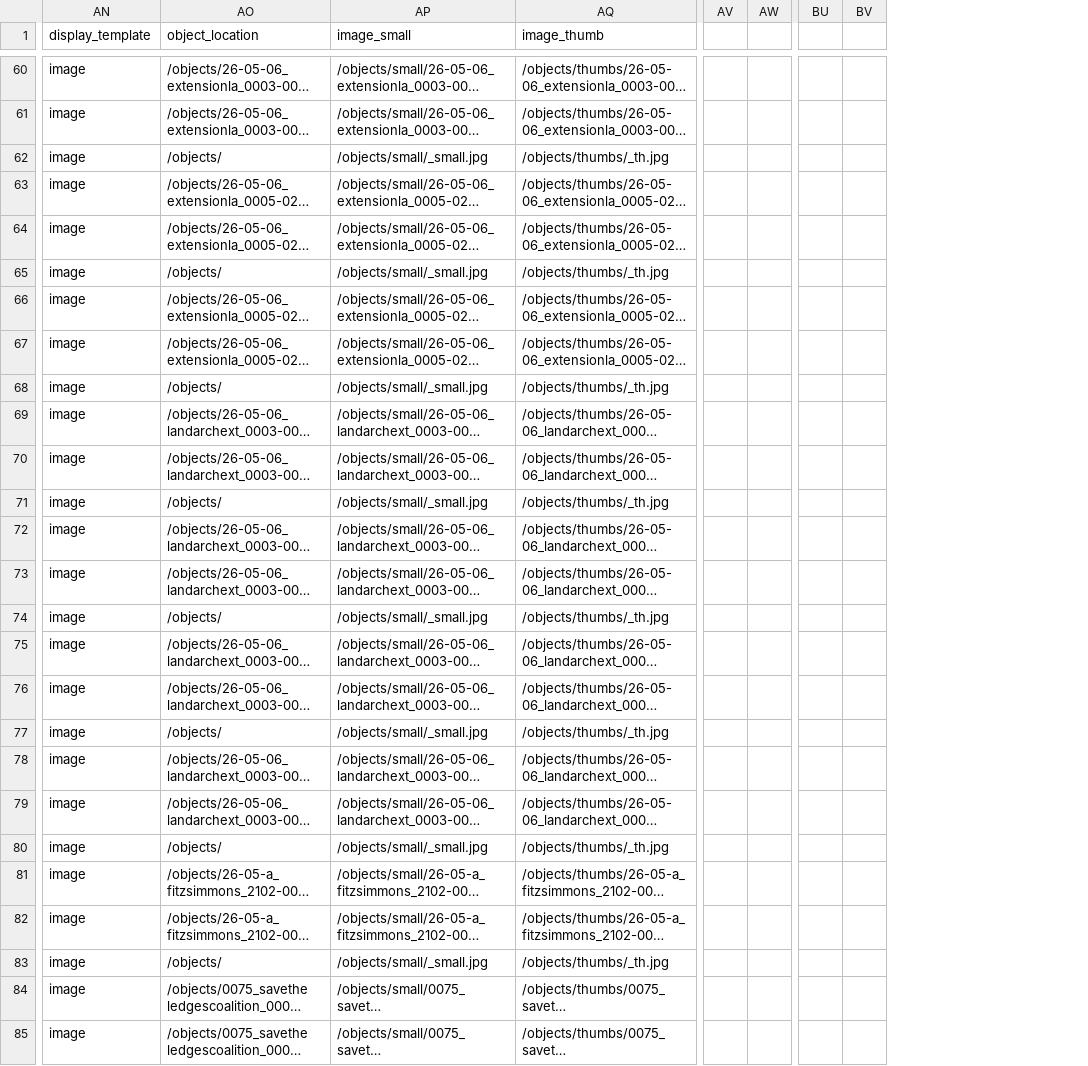
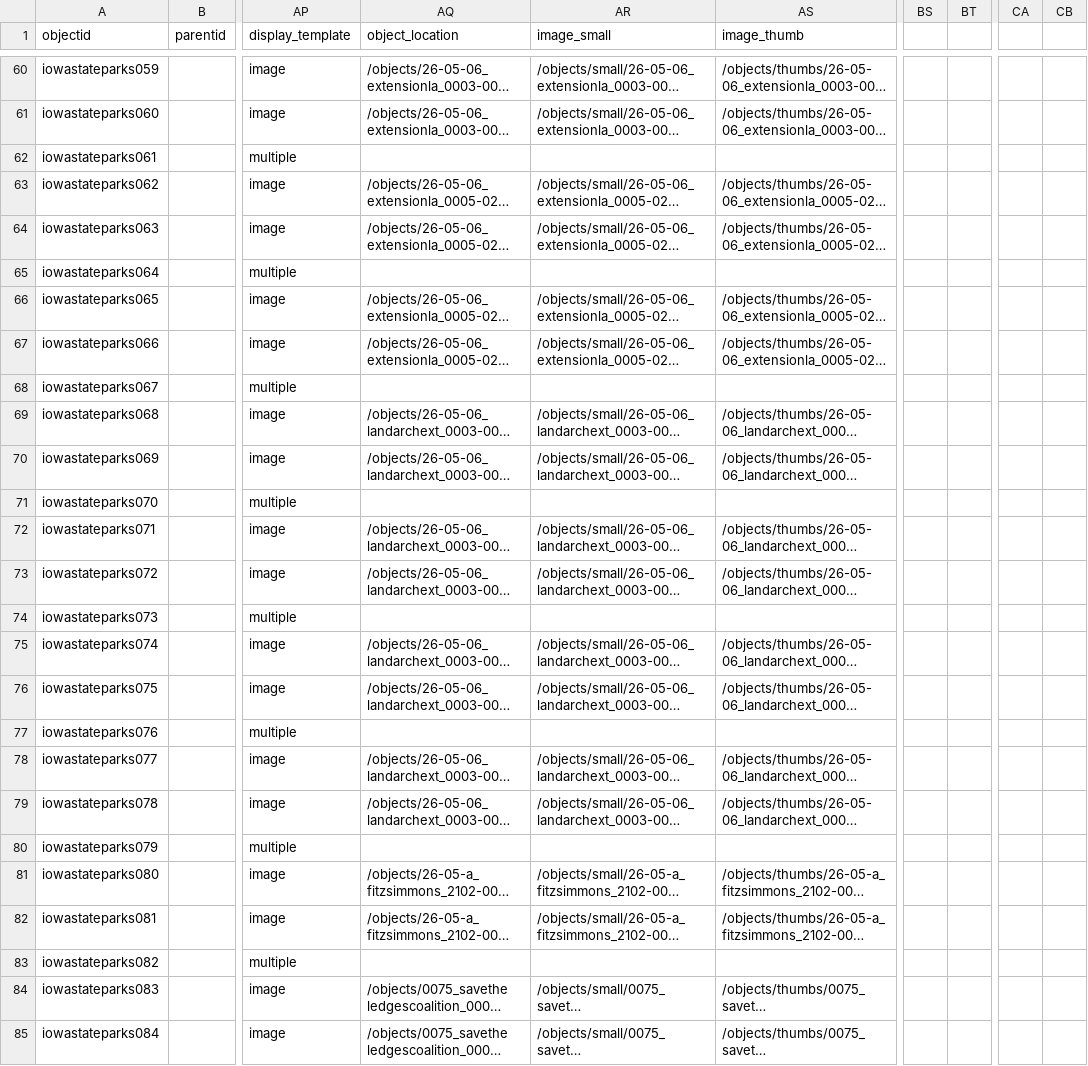
Before and after one commit to moxieBKjazzy/iowastateparks, a CSV file: _data/iowastateparks.csv, drawn as a sheet; only a part is shown, gaps mark what is left out; long unchanged cells end in …; removed rows and columns are numbered as before the commit, all else as after; the diff covers the shown part only; the diff names each change by its address in the sheet, - before the commit and + after, or states it on an @@ line.

Commit message:
Update iowastateparks.csv

```diff
--- a/_data/iowastateparks.csv
+++ b/_data/iowastateparks.csv
+column A (objectid), rows 60-85: iowastateparks059 | iowastateparks060 | iowastateparks061 | iowastateparks062 | iowastateparks063 | iowastateparks064 | iowastateparks065 | iowastateparks066 | iowastateparks067 | iowastateparks068 | iowastateparks069 | iowastateparks070 | iowastateparks071 | iowastateparks072 | iowastateparks073 | iowastateparks074 | iowastateparks075 | iowastateparks076 | iowastateparks077 | iowastateparks078 | iowastateparks079 | iowastateparks080 | iowastateparks081 | iowastateparks082 | iowastateparks083 | iowastateparks084
+column B (parentid), empty
-column AV, empty
-column AW, empty
+column BS, empty
+column BT, empty
-column BU, empty
-column BV, empty
+column CA, empty
+column CB, empty
-AP62 (display_template): image
+AP62 (display_template): multiple
-AQ62 (object_location): /objects/
+AQ62 (object_location): (empty)
-AR62 (image_small): /objects/small/_small.jpg
+AR62 (image_small): (empty)
-AS62 (image_thumb): /objects/thumbs/_th.jpg
+AS62 (image_thumb): (empty)
-AP65 (display_template): image
+AP65 (display_template): multiple
-AQ65 (object_location): /objects/
+AQ65 (object_location): (empty)
-AR65 (image_small): /objects/small/_small.jpg
+AR65 (image_small): (empty)
-AS65 (image_thumb): /objects/thumbs/_th.jpg
+AS65 (image_thumb): (empty)
-AP68 (display_template): image
+AP68 (display_template): multiple
-AQ68 (object_location): /objects/
+AQ68 (object_location): (empty)
-AR68 (image_small): /objects/small/_small.jpg
+AR68 (image_small): (empty)
-AS68 (image_thumb): /objects/thumbs/_th.jpg
+AS68 (image_thumb): (empty)
-AP71 (display_template): image
+AP71 (display_template): multiple
-AQ71 (object_location): /objects/
+AQ71 (object_location): (empty)
-AR71 (image_small): /objects/small/_small.jpg
+AR71 (image_small): (empty)
-AS71 (image_thumb): /objects/thumbs/_th.jpg
+AS71 (image_thumb): (empty)
-AP74 (display_template): image
+AP74 (display_template): multiple
-AQ74 (object_location): /objects/
+AQ74 (object_location): (empty)
-AR74 (image_small): /objects/small/_small.jpg
+AR74 (image_small): (empty)
-AS74 (image_thumb): /objects/thumbs/_th.jpg
+AS74 (image_thumb): (empty)
-AP77 (display_template): image
+AP77 (display_template): multiple
-AQ77 (object_location): /objects/
+AQ77 (object_location): (empty)
-AR77 (image_small): /objects/small/_small.jpg
+AR77 (image_small): (empty)
-AS77 (image_thumb): /objects/thumbs/_th.jpg
+AS77 (image_thumb): (empty)
-AP80 (display_template): image
+AP80 (display_template): multiple
-AQ80 (object_location): /objects/
+AQ80 (object_location): (empty)
-AR80 (image_small): /objects/small/_small.jpg
+AR80 (image_small): (empty)
-AS80 (image_thumb): /objects/thumbs/_th.jpg
+AS80 (image_thumb): (empty)
-AP83 (display_template): image
+AP83 (display_template): multiple
-AQ83 (object_location): /objects/
+AQ83 (object_location): (empty)
-AR83 (image_small): /objects/small/_small.jpg
+AR83 (image_small): (empty)
-AS83 (image_thumb): /objects/thumbs/_th.jpg
+AS83 (image_thumb): (empty)
```
Also changed, not shown: 2 added columns, 2 removed columns and 85 edited cells elsewhere in this file.
